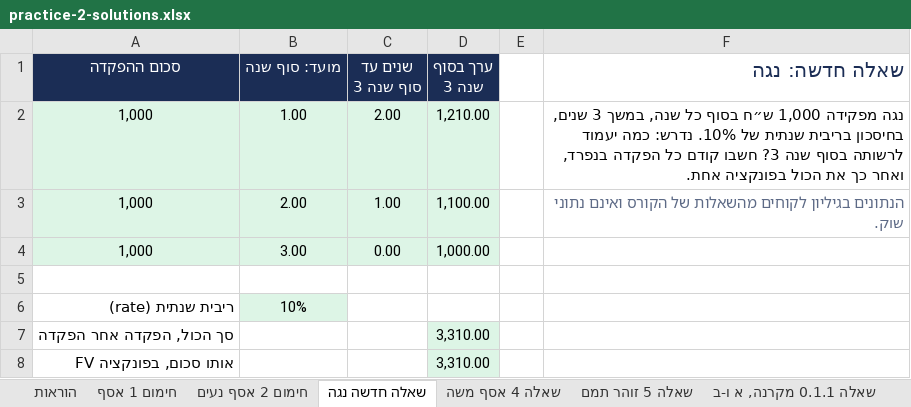
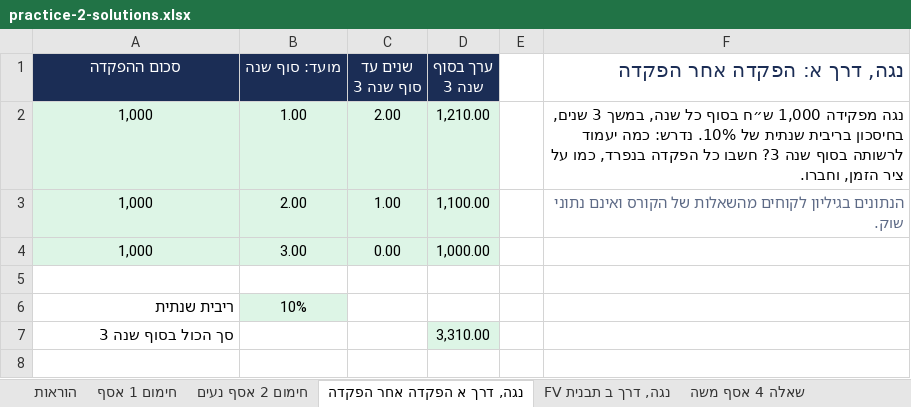
Before and after one commit to shaytsaban/colman-finance-for-managers-mba, an Excel workbook: materials/practice-2-solutions.xlsx, sheet נגה, דרך א הפקדה אחר הפקדה, drawn as a sheet; values as stored, in another font and other column widths than the file's, no borders; the diff names each change by its address in the sheet, - before the commit and + after, or states it on an @@ line.

```diff
--- a/materials/practice-2-solutions.xlsx (sheet נגה, דרך א הפקדה אחר הפקדה)
+++ b/materials/practice-2-solutions.xlsx (sheet נגה, דרך א הפקדה אחר הפקדה)
-sheet tab: שאלה חדשה נגה
+sheet tab: נגה, דרך א הפקדה אחר הפקדה
+sheet tab: נגה, דרך ב תבנית FV
-F1: שאלה חדשה: נגה
+F1: נגה, דרך א: הפקדה אחר הפקדה
-F2 (נגה, דרך א: הפקדה אחר הפקדה): …3? חשבו קודם כל הפקדה בנפרד, ואחר כך את הכול בפונקציה אחת.
+F2 (נגה, דרך א: הפקדה אחר הפקדה): …3? חשבו כל הפקדה בנפרד, כמו על ציר הזמן, וחברו.
-A6 (סכום ההפקדה): ריבית שנתית (rate)
+A6 (סכום ההפקדה): ריבית שנתית
-A7 (סכום ההפקדה): סך הכול, הפקדה אחר הפקדה
+A7 (סכום ההפקדה): סך הכול בסוף שנה 3
-row 8: אותו סכום, בפונקציה FV |  |  | 3,310.00
```
Also changed, not shown: sheet הוראות, sheet שאלה 0.1.1 מקרנה, א ו-ב, sheet שאלה 6 אבנר, sheet תרגיל מסכם אור ים, sheet טלטול 2 המכונה, other sheet tabs, materials/practice-1-solutions.xlsx, materials/practice-1.xlsx, 19 other files.
